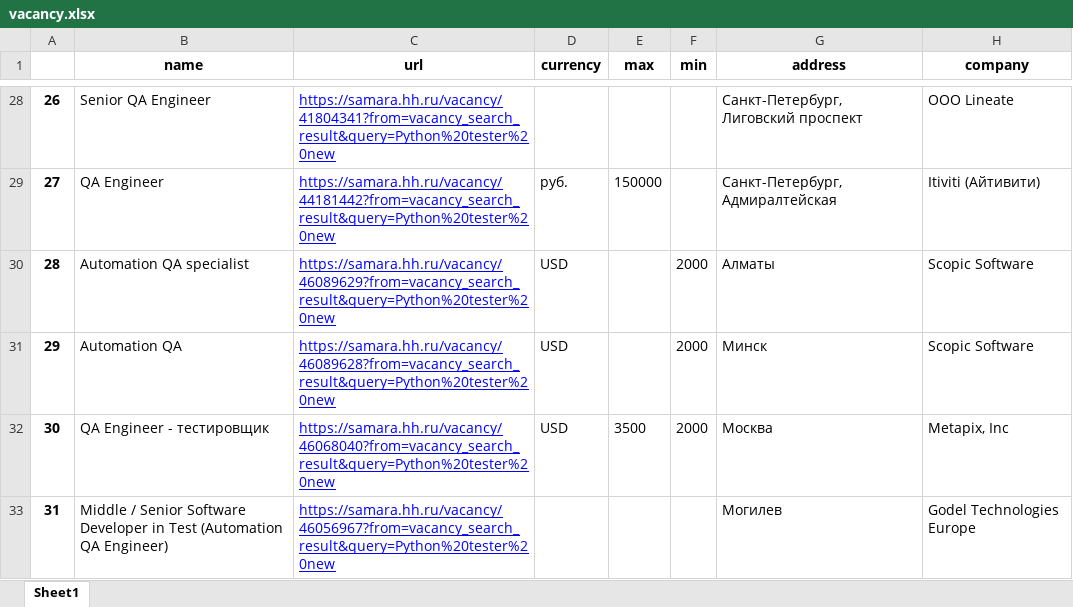
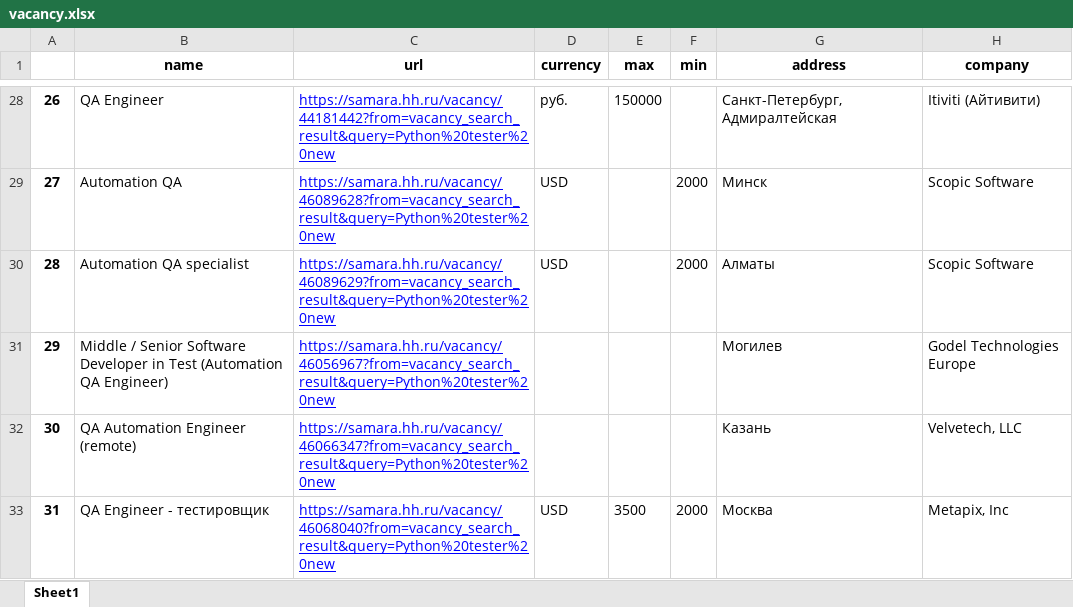
Before and after one commit to KazakovK/Python.SearchDataCourse, an Excel workbook: vacancy.xlsx, sheet Sheet1, drawn as a sheet; only a part is shown, gaps mark what is left out; values as stored, in another font and other column widths than the file's, no borders; the diff covers the shown part only; the diff names each change by its address in the sheet, - before the commit and + after, or states it on an @@ line.

```diff
--- a/vacancy.xlsx (sheet Sheet1)
+++ b/vacancy.xlsx (sheet Sheet1)
-B28 (name): Senior QA Engineer
+B28 (name): QA Engineer
-C28 (url): https://samara.hh.ru/vacancy/41804341?from=vacancy_search_result&query=Python%20tester%20new
+C28 (url): https://samara.hh.ru/vacancy/44181442?from=vacancy_search_result&query=Python%20tester%20new
-D28 (currency): (empty)
+D28 (currency): руб.
-E28 (max): (empty)
+E28 (max): 150000
-G28 (address): Санкт-Петербург, Лиговский проспект
+G28 (address): Санкт-Петербург, Адмиралтейская
-H28 (company): ООО Lineate
+H28 (company): Itiviti (Айтивити)
-B29 (name): QA Engineer
+B29 (name): Automation QA
-C29 (url): https://samara.hh.ru/vacancy/44181442?from=vacancy_search_result&query=Python%20tester%20new
+C29 (url): https://samara.hh.ru/vacancy/46089628?from=vacancy_search_result&query=Python%20tester%20new
-D29 (currency): руб.
+D29 (currency): USD
-E29 (max): 150000
+E29 (max): (empty)
-F29 (min): (empty)
+F29 (min): 2000
-G29 (address): Санкт-Петербург, Адмиралтейская
+G29 (address): Минск
-H29 (company): Itiviti (Айтивити)
+H29 (company): Scopic Software
-B31 (name): Automation QA
+B31 (name): Middle / Senior Software Developer in Test (Automation QA Engineer)
-C31 (url): https://samara.hh.ru/vacancy/46089628?from=vacancy_search_result&query=Python%20tester%20new
+C31 (url): https://samara.hh.ru/vacancy/46056967?from=vacancy_search_result&query=Python%20tester%20new
-D31:D32 (currency): USD
+D31:D32 (currency): (empty)
-F31:F32 (min): 2000
+F31:F32 (min): (empty)
-G31 (address): Минск
+G31 (address): Могилев
-H31 (company): Scopic Software
+H31 (company): Godel Technologies Europe
-B32 (name): QA Engineer - тестировщик
+B32 (name): QA Automation Engineer (remote)
-C32 (url): https://samara.hh.ru/vacancy/46068040?from=vacancy_search_result&query=Python%20tester%20new
+C32 (url): https://samara.hh.ru/vacancy/46066347?from=vacancy_search_result&query=Python%20tester%20new
-E32 (max): 3500
+E32 (max): (empty)
-G32 (address): Москва
+G32 (address): Казань
-H32 (company): Metapix, Inc
+H32 (company): Velvetech, LLC
-B33 (name): Middle / Senior Software Developer in Test (Automation QA Engineer)
+B33 (name): QA Engineer - тестировщик
-C33 (url): https://samara.hh.ru/vacancy/46056967?from=vacancy_search_result&query=Python%20tester%20new
+C33 (url): https://samara.hh.ru/vacancy/46068040?from=vacancy_search_result&query=Python%20tester%20new
-D33 (currency): (empty)
+D33 (currency): USD
-E33 (max): (empty)
+E33 (max): 3500
-F33 (min): (empty)
+F33 (min): 2000
-G33 (address): Могилев
+G33 (address): Москва
-H33 (company): Godel Technologies Europe
+H33 (company): Metapix, Inc
```
Also changed, not shown: 136 edited cells elsewhere in this sheet.
